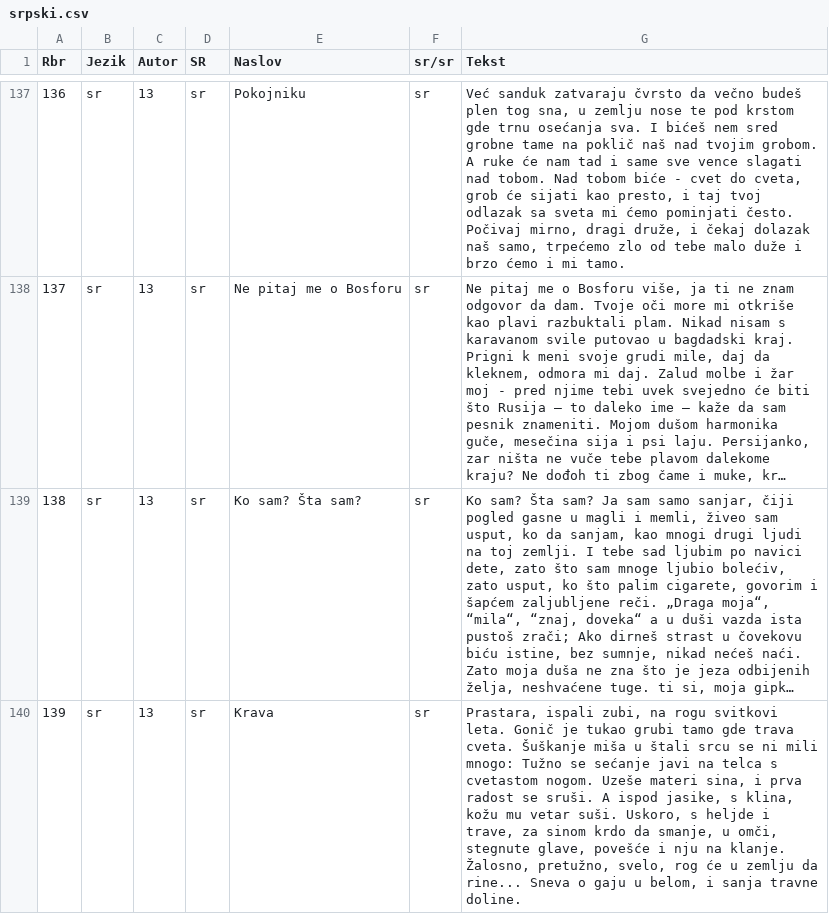
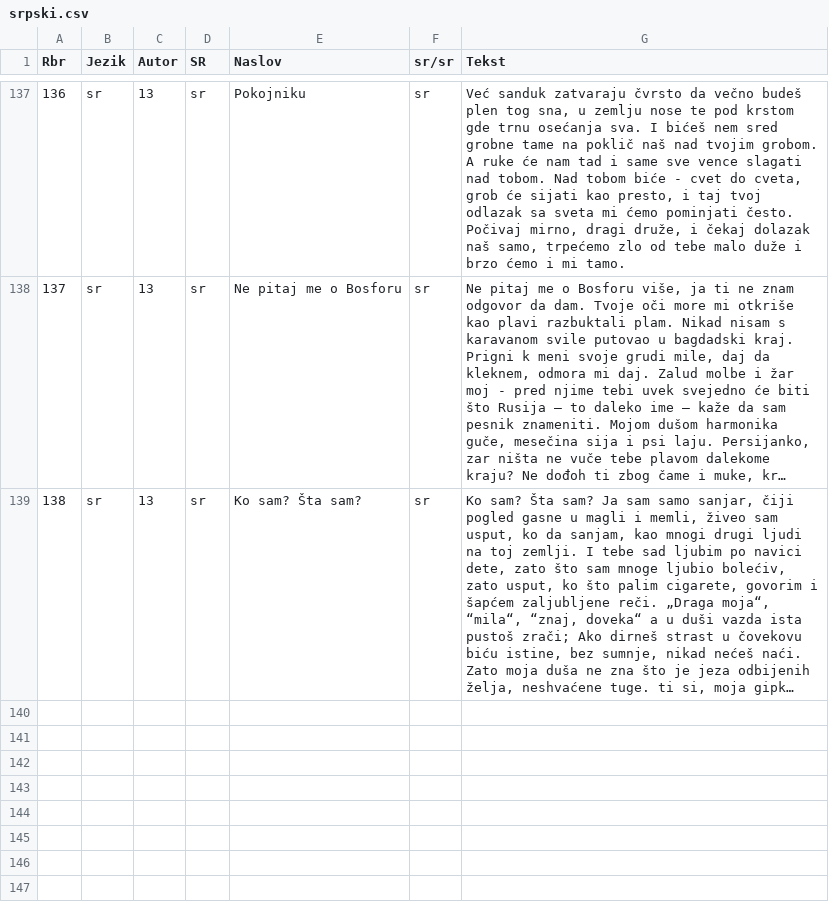
Before and after one commit to jelena3160/AutorshipAttribution, a CSV file: srpski.csv, drawn as a sheet; only a part is shown, gaps mark what is left out; long unchanged cells end in …; the diff covers the shown part only; the diff names each change by its address in the sheet, - before the commit and + after, or states it on an @@ line.

```diff
--- a/srpski.csv
+++ b/srpski.csv
-row 140: 139 | sr | 13 | sr | Krava | sr | Prastara, ispali zubi, na rogu svitkovi leta. Gonič je tukao grubi tamo gde trava cveta. Šuškanje miša u štali srcu se ni mili mnogo: Tužno se sećanje javi na telca s cvetastom nogom. Uzeše materi sina, i prva radost se sruši. A ispod jasike, s klina, kožu mu vetar suši. Uskoro, s heljde i trave, za sinom krdo da smanje, u omči, stegnute glave, povešće i nju na klanje. Žalosno, pretužno, svelo, rog će u zemlju da rine... Sneva o gaju u belom, i sanja travne doline.
```
Also changed, not shown: 1 removed row and 6 edited cells elsewhere in this file, 4 other files.
